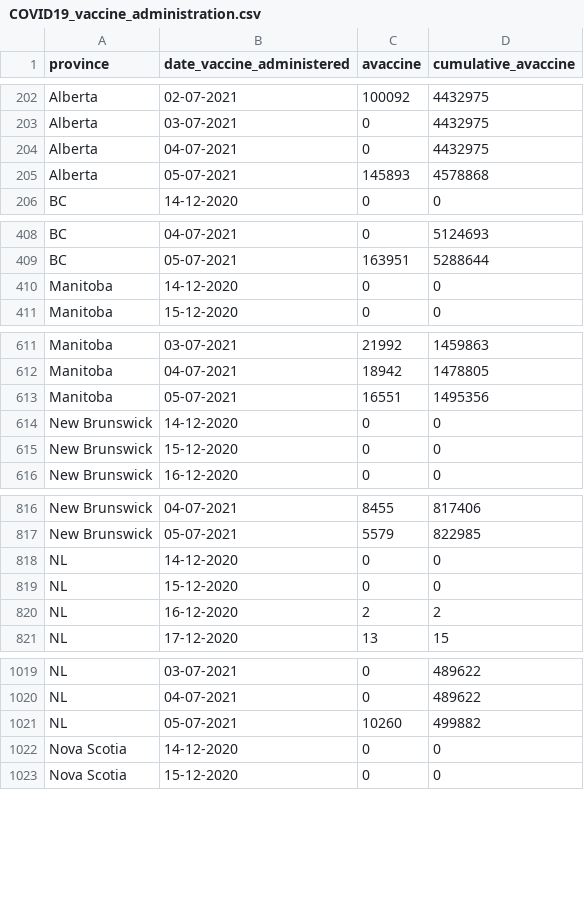
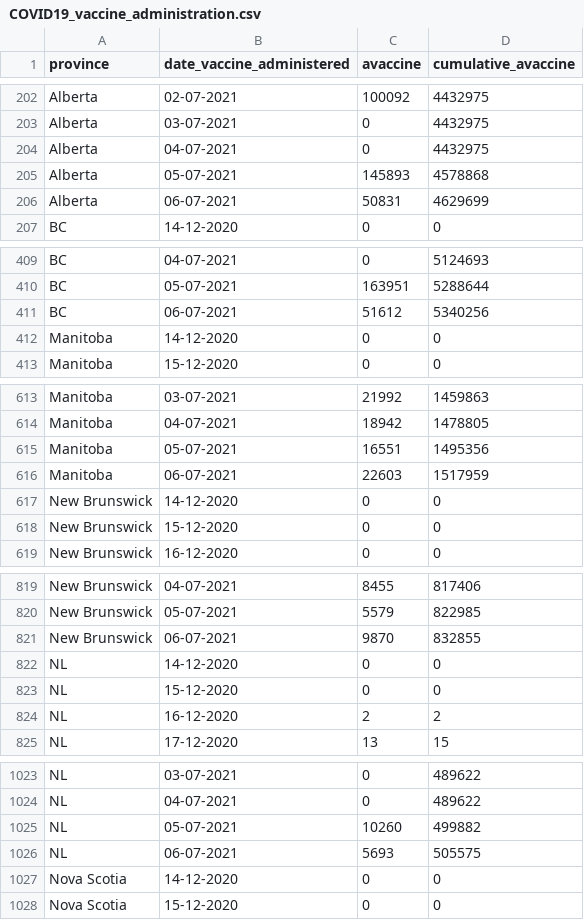
Before and after one commit to winnipegfreepress/covid19_analysis, a CSV file: data/raw/COVID19_vaccine_administration.csv, drawn as a sheet; only a part is shown, gaps mark what is left out; the diff covers the shown part only; the diff names each change by its address in the sheet, - before the commit and + after, or states it on an @@ line.

Commit message:
Folding in provincial vaccine pct comparison.

```diff
--- a/data/raw/COVID19_vaccine_administration.csv
+++ b/data/raw/COVID19_vaccine_administration.csv
+row 206: Alberta | 06-07-2021 | 50831 | 4629699
+row 411: BC | 06-07-2021 | 51612 | 5340256
+row 616: Manitoba | 06-07-2021 | 22603 | 1517959
+row 821: New Brunswick | 06-07-2021 | 9870 | 832855
+row 1026: NL | 06-07-2021 | 5693 | 505575
```
Also changed, not shown: 8 added rows elsewhere in this file, data/raw/COVID19_vaccine_distribution.csv, data/raw/gsheet_wfp_daily_totals.csv, 21 other files.
